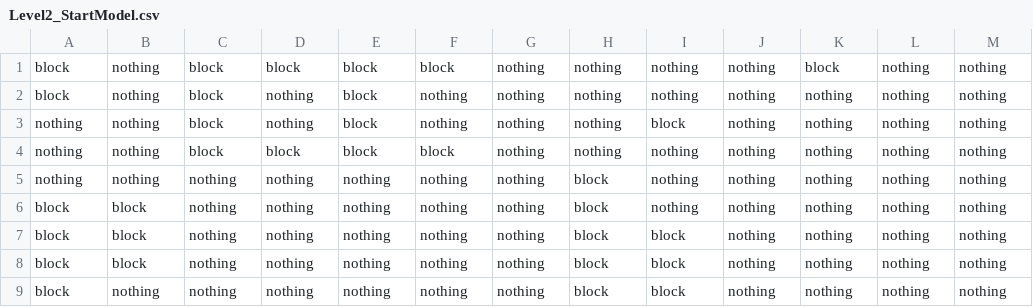
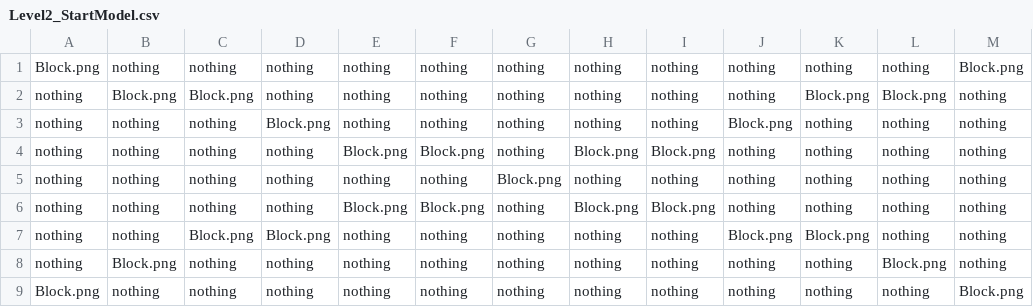
Before and after one commit to RostislavShishmarev/GameReflection, a CSV file: DataBases/Level2_StartModel.csv, drawn as a sheet.

```diff
--- a/DataBases/Level2_StartModel.csv
+++ b/DataBases/Level2_StartModel.csv
@@ -1,9 +1,9 @@
-block;nothing;block;block;block;block;nothing;nothing;nothing;nothing;block;nothing;nothing
-block;nothing;block;nothing;block;nothing;nothing;nothing;nothing;nothing;nothing;nothing;nothing
-nothing;nothing;block;nothing;block;nothing;nothing;nothing;block;nothing;nothing;nothing;nothing
-nothing;nothing;block;block;block;block;nothing;nothing;nothing;nothing;nothing;nothing;nothing
-nothing;nothing;nothing;nothing;nothing;nothing;nothing;block;nothing;nothing;nothing;nothing;nothing
-block;block;nothing;nothing;nothing;nothing;nothing;block;nothing;nothing;nothing;nothing;nothing
-block;block;nothing;nothing;nothing;nothing;nothing;block;block;nothing;nothing;nothing;nothing
-block;block;nothing;nothing;nothing;nothing;nothing;block;block;nothing;nothing;nothing;nothing
-block;nothing;nothing;nothing;nothing;nothing;nothing;block;block;nothing;nothing;nothing;nothing
+Block.png;nothing;nothing;nothing;nothing;nothing;nothing;nothing;nothing;nothing;nothing;nothing;Block.png
+nothing;Block.png;Block.png;nothing;nothing;nothing;nothing;nothing;nothing;nothing;Block.png;Block.png;nothing
+nothing;nothing;nothing;Block.png;nothing;nothing;nothing;nothing;nothing;Block.png;nothing;nothing;nothing
+nothing;nothing;nothing;nothing;Block.png;Block.png;nothing;Block.png;Block.png;nothing;nothing;nothing;nothing
+nothing;nothing;nothing;nothing;nothing;nothing;Block.png;nothing;nothing;nothing;nothing;nothing;nothing
+nothing;nothing;nothing;nothing;Block.png;Block.png;nothing;Block.png;Block.png;nothing;nothing;nothing;nothing
+nothing;nothing;Block.png;Block.png;nothing;nothing;nothing;nothing;nothing;Block.png;Block.png;nothing;nothing
+nothing;Block.png;nothing;nothing;nothing;nothing;nothing;nothing;nothing;nothing;nothing;Block.png;nothing
+Block.png;nothing;nothing;nothing;nothing;nothing;nothing;nothing;nothing;nothing;nothing;nothing;Block.png
```
Also changed, not shown: DataBases/Level1_StartModel.csv, 7 other files.
